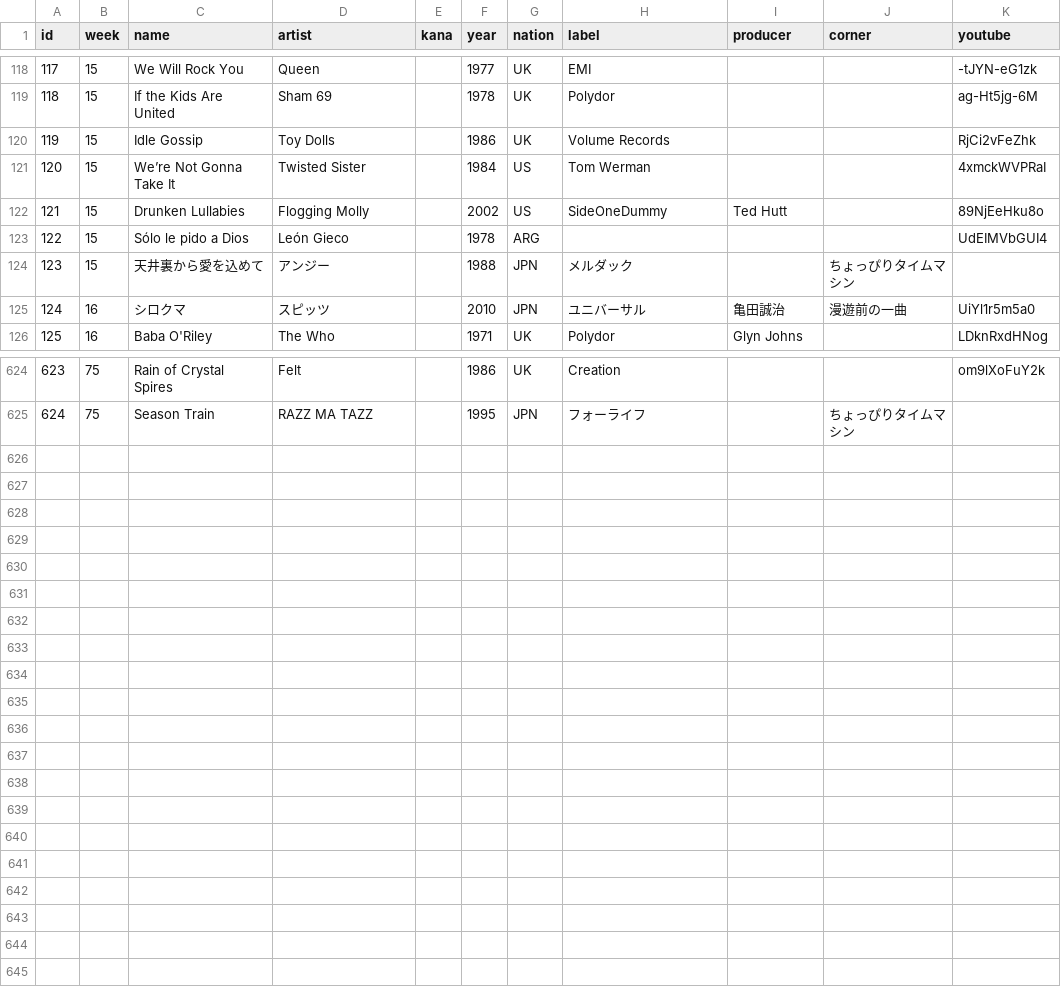
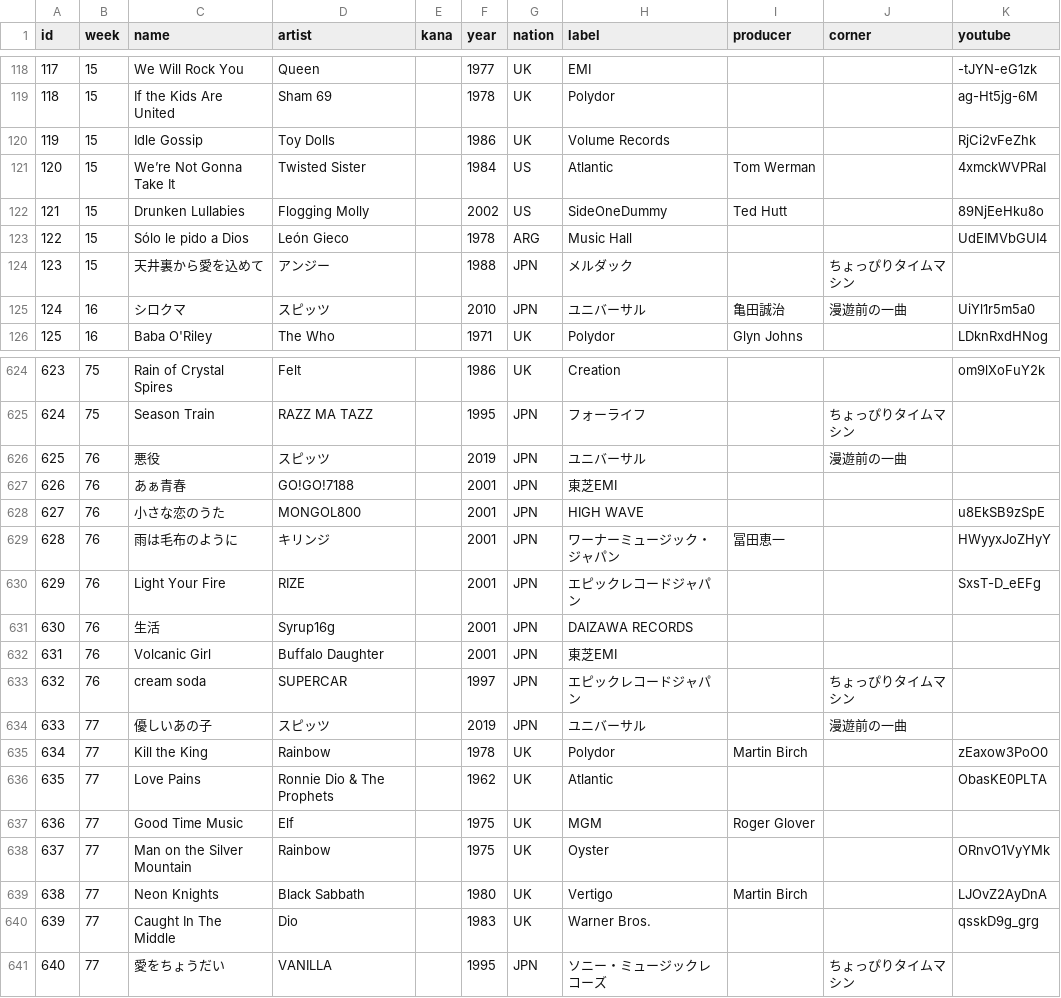
Before and after one commit to cieloazul310/rockman-survey, a CSV file: static/media/playlist-playlist.4a1decfa.csv (was static/media/playlist-playlist.d60b602e.csv), drawn as a sheet; only a part is shown, gaps mark what is left out.

```diff
--- a/static/media/playlist-playlist.d60b602e.csv
+++ b/static/media/playlist-playlist.4a1decfa.csv
@@ -120,5 +120,5 @@ id,week,name,artist,kana,year,nation,label,producer,corner,youtube
 119,15,Idle Gossip,Toy Dolls,,1986,UK,Volume Records,,,RjCi2vFeZhk
-120,15,We’re Not Gonna Take It,Twisted Sister,,1984,US,Tom Werman,,,4xmckWVPRaI
+120,15,We’re Not Gonna Take It,Twisted Sister,,1984,US,Atlantic,Tom Werman,,4xmckWVPRaI
 121,15,Drunken Lullabies,Flogging Molly,,2002,US,SideOneDummy,Ted Hutt,,89NjEeHku8o
-122,15,Sólo le pido a Dios,León Gieco,,1978,ARG,,,,UdEIMVbGUI4
+122,15,Sólo le pido a Dios,León Gieco,,1978,ARG,Music Hall,,,UdEIMVbGUI4
 123,15,天井裏から愛を込めて,アンジー,,1988,JPN,メルダック,,ちょっぴりタイムマシン,
@@ -625 +625,17 @@ id,week,name,artist,kana,year,nation,label,producer,corner,youtube
 624,75,Season Train,RAZZ MA TAZZ,,1995,JPN,フォーライフ,,ちょっぴりタイムマシン,
+625,76,悪役,スピッツ,,2019,JPN,ユニバーサル,,漫遊前の一曲,
+626,76,あぁ青春,GO!GO!7188,,2001,JPN,東芝EMI,,,
+627,76,小さな恋のうた,MONGOL800,,2001,JPN,HIGH WAVE,,,u8EkSB9zSpE
+628,76,雨は毛布のように,キリンジ,,2001,JPN,ワーナーミュージック・ジャパン,冨田恵一,,HWyyxJoZHyY
+629,76,Light Your Fire,RIZE,,2001,JPN,エピックレコードジャパン,,,SxsT-D_eEFg
+630,76,生活,Syrup16g,,2001,JPN,DAIZAWA RECORDS,,,
+631,76,Volcanic Girl,Buffalo Daughter,,2001,JPN,東芝EMI,,,
+632,76,cream soda,SUPERCAR,,1997,JPN,エピックレコードジャパン,,ちょっぴりタイムマシン,
+633,77,優しいあの子,スピッツ,,2019,JPN,ユニバーサル,,漫遊前の一曲,
+634,77,Kill the King,Rainbow,,1978,UK,Polydor,Martin Birch,,zEaxow3PoO0
+635,77,Love Pains,Ronnie Dio & The Prophets,,1962,UK,Atlantic,,,ObasKE0PLTA
+636,77,Good Time Music,Elf,,1975,UK,MGM,Roger Glover,,
+637,77,Man on the Silver Mountain,Rainbow,,1975,UK,Oyster,,,ORnvO1VyYMk
+638,77,Neon Knights,Black Sabbath,,1980,UK,Vertigo,Martin Birch,,LJOvZ2AyDnA
+639,77,Caught In The Middle,Dio,,1983,UK,Warner Bros.,,,qsskD9g_grg
+640,77,愛をちょうだい,VANILLA,,1995,JPN,ソニー・ミュージックレコーズ,,ちょっぴりタイムマシン,
```
Also changed, not shown: static/media/programs-programs.6ab07f03.csv, 7 other files.
